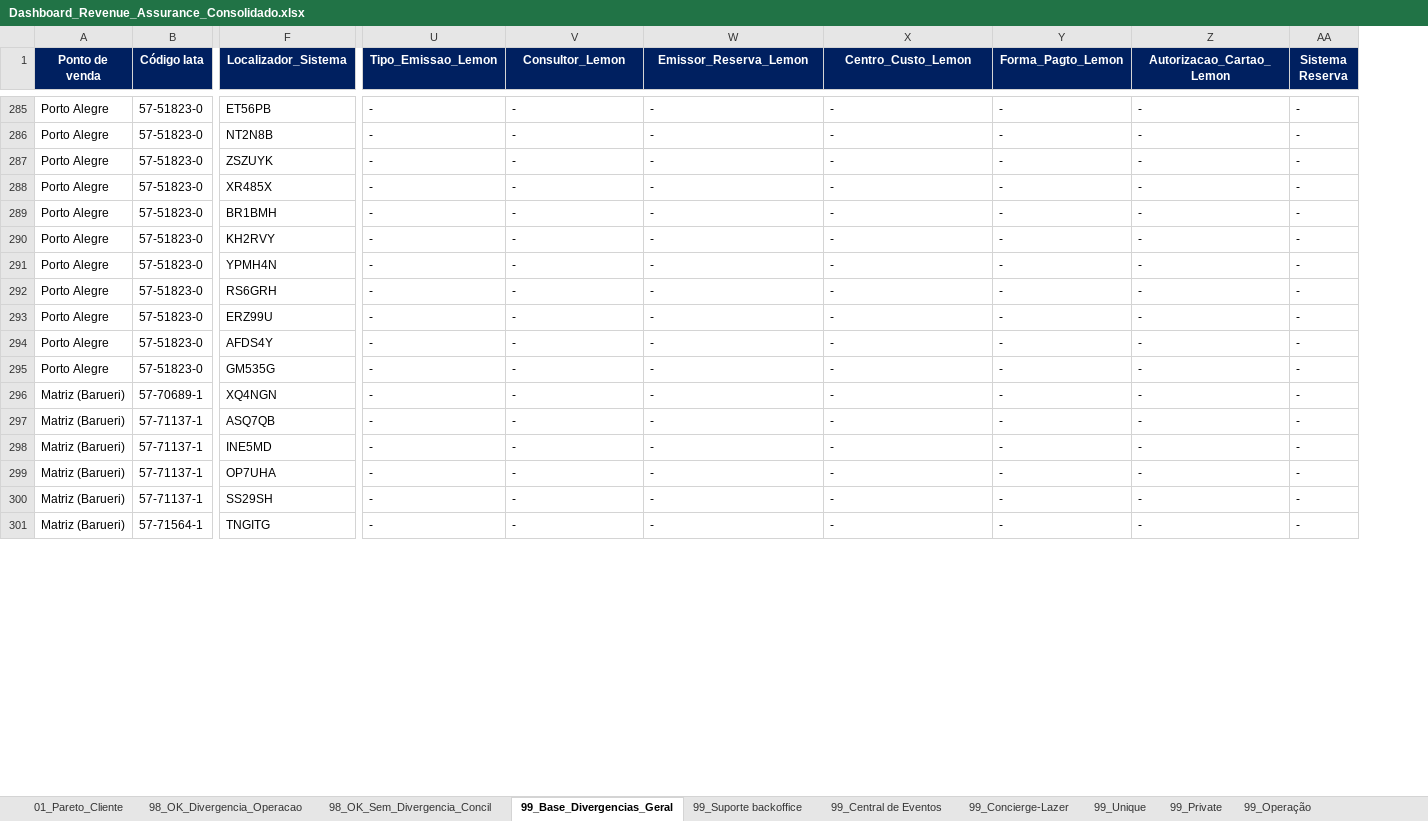
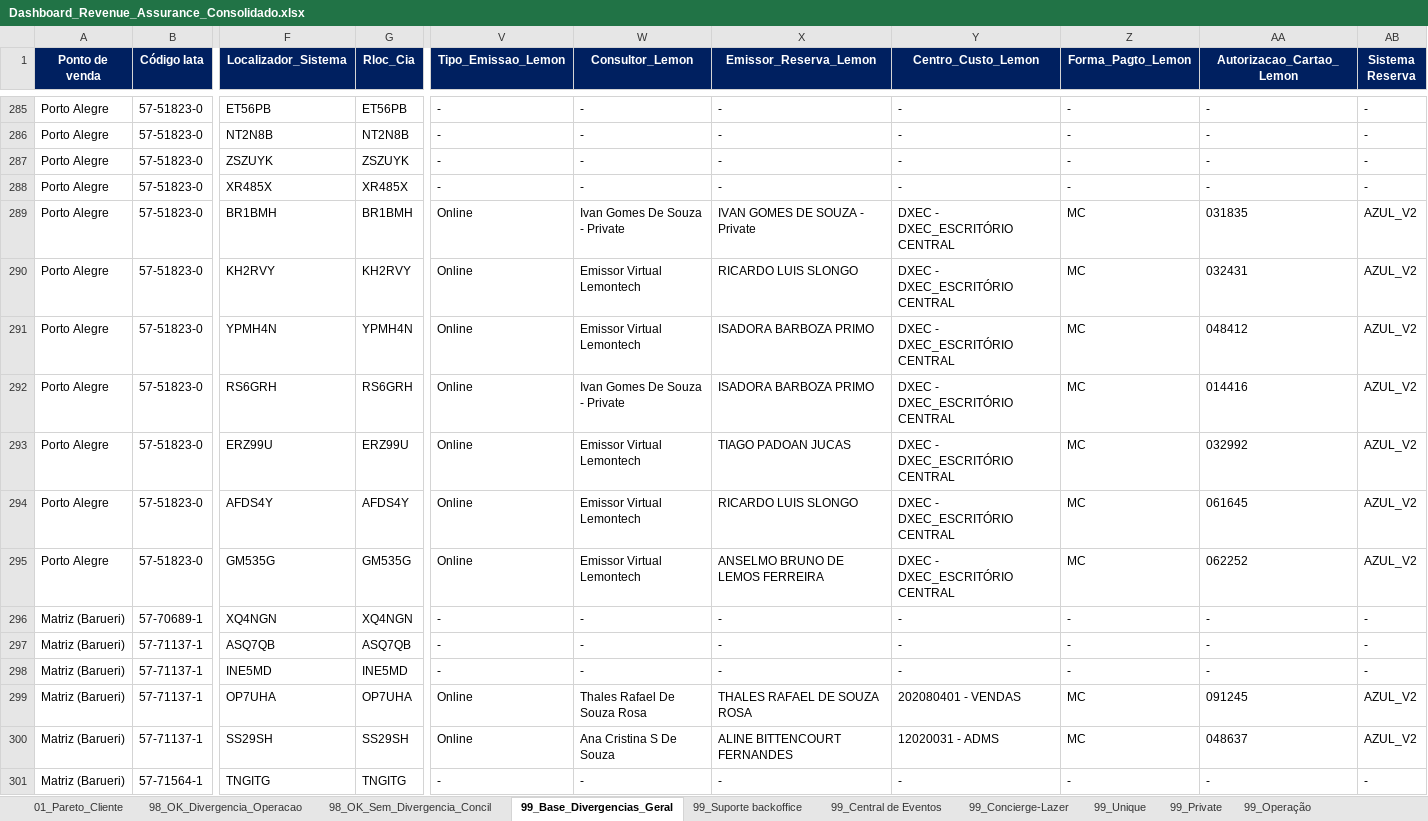
Before and after one commit to Mribeiro2025/revenue-assurance-app, an Excel workbook: Dashboard_Revenue_Assurance_Consolidado.xlsx, sheet 99_Base_Divergencias_Geral, drawn as a sheet; only a part is shown, gaps mark what is left out; values as stored, in another font and other column widths than the file's, no borders; addresses are those after the commit; the diff covers the shown part only; the diff names each change by its address in the sheet, - before the commit and + after, or states it on an @@ line.

Commit message:
Feat: inclusao de Rloc_Cia, tratamento de bilhetes string e correcao da aba Suporte Backoffice

```diff
--- a/Dashboard_Revenue_Assurance_Consolidado.xlsx (sheet 99_Base_Divergencias_Geral)
+++ b/Dashboard_Revenue_Assurance_Consolidado.xlsx (sheet 99_Base_Divergencias_Geral)
+column G (Rloc_Cia), rows 285-301: ET56PB | NT2N8B | ZSZUYK | XR485X | BR1BMH | KH2RVY | YPMH4N | RS6GRH | ERZ99U | AFDS4Y | GM535G | XQ4NGN | ASQ7QB | INE5MD | OP7UHA | SS29SH | TNGITG
-V289:V295 (Tipo_Emissao_Lemon): -
+V289:V295 (Tipo_Emissao_Lemon): Online
-W289 (Consultor_Lemon): -
+W289 (Consultor_Lemon): Ivan Gomes De Souza - Private
-X289 (Emissor_Reserva_Lemon): -
+X289 (Emissor_Reserva_Lemon): IVAN GOMES DE SOUZA - Private
-Y289:Y295 (Centro_Custo_Lemon): -
+Y289:Y295 (Centro_Custo_Lemon): DXEC - DXEC_ESCRITÓRIO CENTRAL
-Z289:Z295 (Forma_Pagto_Lemon): -
+Z289:Z295 (Forma_Pagto_Lemon): MC
-AA289 (Autorizacao_Cartao_Lemon): -
+AA289 (Autorizacao_Cartao_Lemon): 031835
-AB289:AB295 (Sistema Reserva): -
+AB289:AB295 (Sistema Reserva): AZUL_V2
-W290:W291 (Consultor_Lemon): -
+W290:W291 (Consultor_Lemon): Emissor Virtual Lemontech
-X290 (Emissor_Reserva_Lemon): -
+X290 (Emissor_Reserva_Lemon): RICARDO LUIS SLONGO
-AA290 (Autorizacao_Cartao_Lemon): -
+AA290 (Autorizacao_Cartao_Lemon): 032431
-X291:X292 (Emissor_Reserva_Lemon): -
+X291:X292 (Emissor_Reserva_Lemon): ISADORA BARBOZA PRIMO
-AA291 (Autorizacao_Cartao_Lemon): -
+AA291 (Autorizacao_Cartao_Lemon): 048412
-W292 (Consultor_Lemon): -
+W292 (Consultor_Lemon): Ivan Gomes De Souza - Private
-AA292 (Autorizacao_Cartao_Lemon): -
+AA292 (Autorizacao_Cartao_Lemon): 014416
-W293:W295 (Consultor_Lemon): -
+W293:W295 (Consultor_Lemon): Emissor Virtual Lemontech
-X293 (Emissor_Reserva_Lemon): -
+X293 (Emissor_Reserva_Lemon): TIAGO PADOAN JUCAS
-AA293 (Autorizacao_Cartao_Lemon): -
+AA293 (Autorizacao_Cartao_Lemon): 032992
-X294 (Emissor_Reserva_Lemon): -
+X294 (Emissor_Reserva_Lemon): RICARDO LUIS SLONGO
-AA294 (Autorizacao_Cartao_Lemon): -
+AA294 (Autorizacao_Cartao_Lemon): 061645
-X295 (Emissor_Reserva_Lemon): -
+X295 (Emissor_Reserva_Lemon): ANSELMO BRUNO DE LEMOS FERREIRA
-AA295 (Autorizacao_Cartao_Lemon): -
+AA295 (Autorizacao_Cartao_Lemon): 062252
-V299:V300 (Tipo_Emissao_Lemon): -
+V299:V300 (Tipo_Emissao_Lemon): Online
-W299 (Consultor_Lemon): -
+W299 (Consultor_Lemon): Thales Rafael De Souza Rosa
-X299 (Emissor_Reserva_Lemon): -
+X299 (Emissor_Reserva_Lemon): THALES RAFAEL DE SOUZA ROSA
-Y299 (Centro_Custo_Lemon): -
+Y299 (Centro_Custo_Lemon): 202080401 - VENDAS
-Z299:Z300 (Forma_Pagto_Lemon): -
+Z299:Z300 (Forma_Pagto_Lemon): MC
-AA299 (Autorizacao_Cartao_Lemon): -
+AA299 (Autorizacao_Cartao_Lemon): 091245
-AB299:AB300 (Sistema Reserva): -
+AB299:AB300 (Sistema Reserva): AZUL_V2
-W300 (Consultor_Lemon): -
+W300 (Consultor_Lemon): Ana Cristina S De Souza
-X300 (Emissor_Reserva_Lemon): -
+X300 (Emissor_Reserva_Lemon): ALINE BITTENCOURT FERNANDES
-Y300 (Centro_Custo_Lemon): -
+Y300 (Centro_Custo_Lemon): 12020031 - ADMS
-AA300 (Autorizacao_Cartao_Lemon): -
+AA300 (Autorizacao_Cartao_Lemon): 048637
```
Also changed, not shown: 1654 edited cells elsewhere in this sheet, sheet 99_Operação, sheet 99_Suporte backoffice, sheet 98_OK_Divergencia_Operacao, sheet 99_Central de Eventos, sheet 98_OK_Sem_Divergencia_Concil, sheet 99_Private, 3 more sheets, GOL.XLSX, 4 other files.
